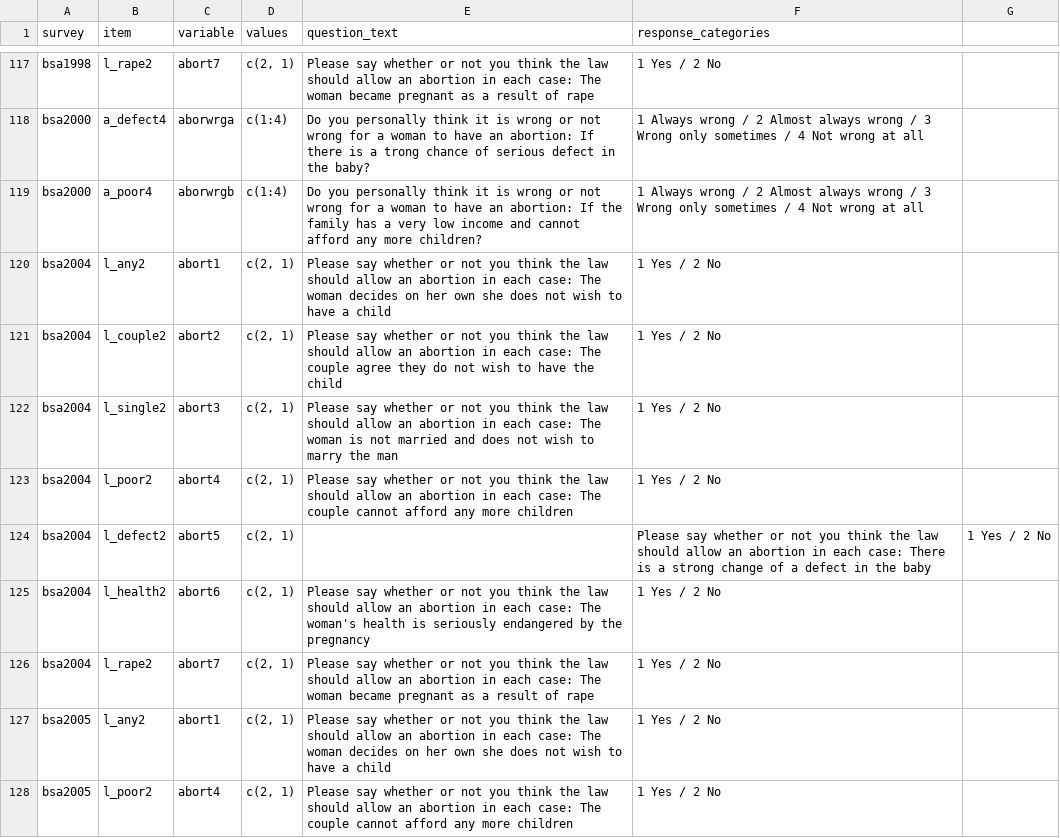
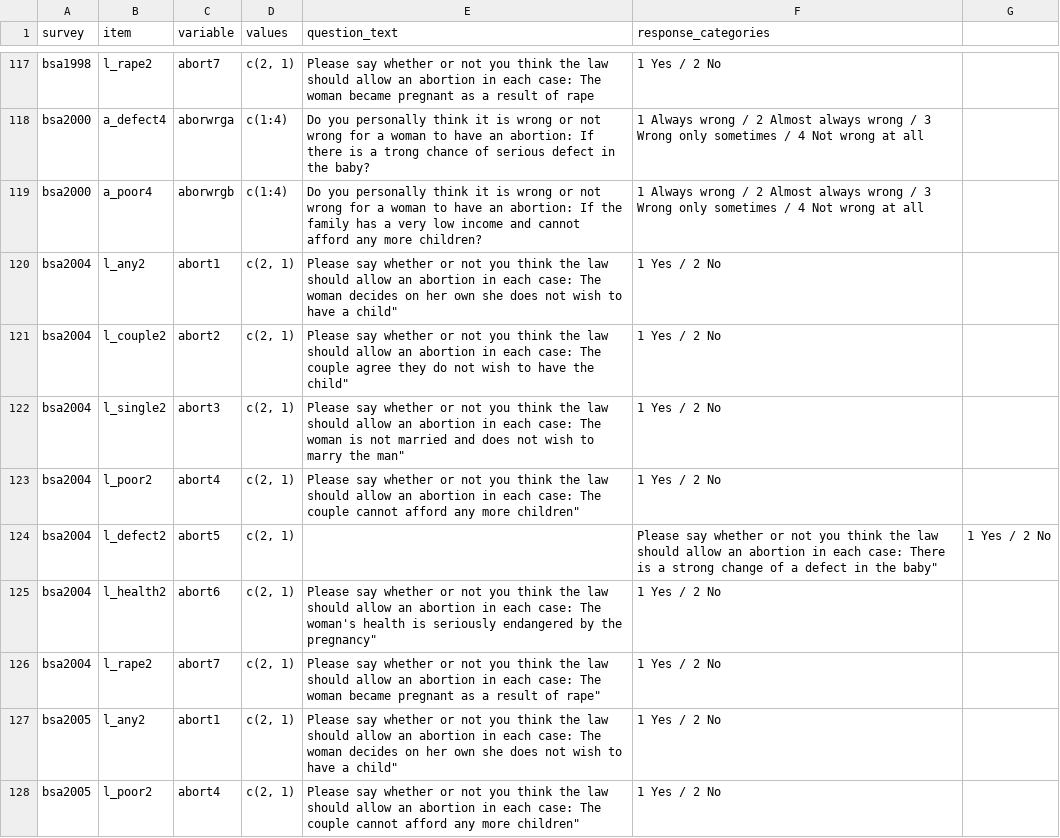
Before and after one commit to byngdeuk/Qualification-Paper, a CSV file: ssss.csv, drawn as a sheet; only a part is shown, gaps mark what is left out.

Commit message:
Update ssss.csv

```diff
--- a/ssss.csv
+++ b/ssss.csv
@@ -119,10 +119,10 @@ bsa2000,a_defect4,aborwrga,c(1:4),Do you personally think it is wrong or not wro
 bsa2000,a_poor4,aborwrgb,c(1:4),Do you personally think it is wrong or not wrong for a woman to have an abortion: If the family has a very low income and cannot afford any more children?, 1 Always wrong / 2 Almost always wrong / 3 Wrong only sometimes / 4 Not wrong at all
-bsa2004,l_any2,abort1,"c(2, 1)",Please say whether or not you think the law should allow an abortion in each case: The woman decides on her own she does not wish to have a child,1 Yes / 2 No
-bsa2004,l_couple2,abort2,"c(2, 1)",Please say whether or not you think the law should allow an abortion in each case: The couple agree they do not wish to have the child,1 Yes / 2 No
-bsa2004,l_single2,abort3,"c(2, 1)",Please say whether or not you think the law should allow an abortion in each case: The woman is not married and does not wish to marry the man,1 Yes / 2 No
-bsa2004,l_poor2,abort4,"c(2, 1)",Please say whether or not you think the law should allow an abortion in each case: The couple cannot afford any more children, 1 Yes / 2 No
-bsa2004,l_defect2,abort5,"c(2, 1)",,Please say whether or not you think the law should allow an abortion in each case: There is a strong change of a defect in the baby, 1 Yes / 2 No
-bsa2004,l_health2,abort6,"c(2, 1)",Please say whether or not you think the law should allow an abortion in each case: The woman's health is seriously endangered by the pregnancy, 1 Yes / 2 No
-bsa2004,l_rape2,abort7,"c(2, 1)",Please say whether or not you think the law should allow an abortion in each case: The woman became pregnant as a result of rape, 1 Yes / 2 No
-bsa2005,l_any2,abort1,"c(2, 1)",Please say whether or not you think the law should allow an abortion in each case: The woman decides on her own she does not wish to have a child,1 Yes / 2 No
-bsa2005,l_poor2,abort4,"c(2, 1)",Please say whether or not you think the law should allow an abortion in each case: The couple cannot afford any more children, 1 Yes / 2 No
+bsa2004,l_any2,abort1,"c(2, 1)",Please say whether or not you think the law should allow an abortion in each case: The woman decides on her own she does not wish to have a child",1 Yes / 2 No
+bsa2004,l_couple2,abort2,"c(2, 1)",Please say whether or not you think the law should allow an abortion in each case: The couple agree they do not wish to have the child",1 Yes / 2 No
+bsa2004,l_single2,abort3,"c(2, 1)",Please say whether or not you think the law should allow an abortion in each case: The woman is not married and does not wish to marry the man",1 Yes / 2 No
+bsa2004,l_poor2,abort4,"c(2, 1)",Please say whether or not you think the law should allow an abortion in each case: The couple cannot afford any more children", 1 Yes / 2 No
+bsa2004,l_defect2,abort5,"c(2, 1)",,Please say whether or not you think the law should allow an abortion in each case: There is a strong change of a defect in the baby", 1 Yes / 2 No
+bsa2004,l_health2,abort6,"c(2, 1)",Please say whether or not you think the law should allow an abortion in each case: The woman's health is seriously endangered by the pregnancy", 1 Yes / 2 No
+bsa2004,l_rape2,abort7,"c(2, 1)",Please say whether or not you think the law should allow an abortion in each case: The woman became pregnant as a result of rape", 1 Yes / 2 No
+bsa2005,l_any2,abort1,"c(2, 1)",Please say whether or not you think the law should allow an abortion in each case: The woman decides on her own she does not wish to have a child",1 Yes / 2 No
+bsa2005,l_poor2,abort4,"c(2, 1)",Please say whether or not you think the law should allow an abortion in each case: The couple cannot afford any more children", 1 Yes / 2 No
```
